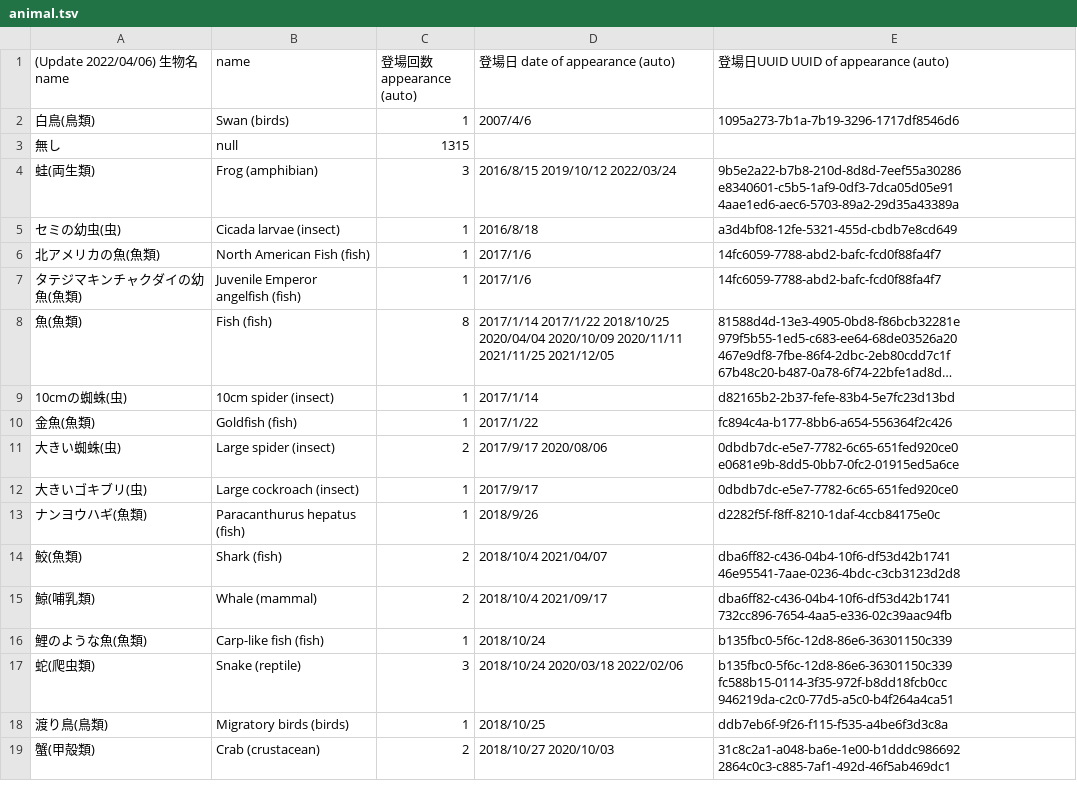
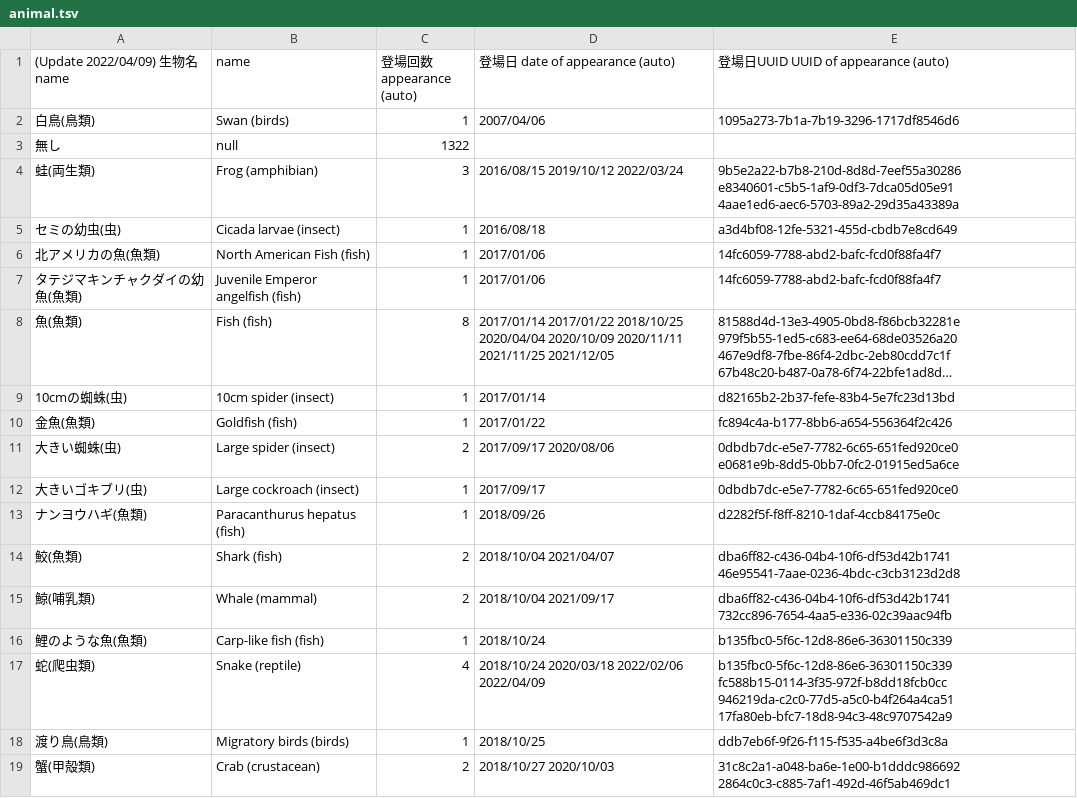
Before and after one commit to AsPJT/dream-dataset-harper, a TSV file: data/animal.tsv, drawn as a sheet; only a part is shown; long unchanged cells end in …; the diff names each change by its address in the sheet, - before the commit and + after, or states it on an @@ line.

Commit message:
Update animal.tsv

```diff
--- a/data/animal.tsv
+++ b/data/animal.tsv
-A1: (Update 2022/04/06) 生物名 name
+A1: (Update 2022/04/09) 生物名 name
-D2 (登場日 date of appearance (auto)): 2007/4/6
+D2 (登場日 date of appearance (auto)): 2007/04/06
-C3 (登場回数 appearance (auto)): 1315
+C3 (登場回数 appearance (auto)): 1322
-D4 (登場日 date of appearance (auto)): 2016/8/15 2019/10/12 2022/03/24
+D4 (登場日 date of appearance (auto)): 2016/08/15 2019/10/12 2022/03/24
-D5 (登場日 date of appearance (auto)): 2016/8/18
+D5 (登場日 date of appearance (auto)): 2016/08/18
-D6:D7 (登場日 date of appearance (auto)): 2017/1/6
+D6:D7 (登場日 date of appearance (auto)): 2017/01/06
-D8 (登場日 date of appearance (auto)): 2017/1/14 2017/1/22 2018/10/25 2020/04/04…
+D8 (登場日 date of appearance (auto)): 2017/01/14 2017/01/22 2018/10/25 2020/04/04…
-D9 (登場日 date of appearance (auto)): 2017/1/14
+D9 (登場日 date of appearance (auto)): 2017/01/14
-D10 (登場日 date of appearance (auto)): 2017/1/22
+D10 (登場日 date of appearance (auto)): 2017/01/22
-D11 (登場日 date of appearance (auto)): 2017/9/17 2020/08/06
+D11 (登場日 date of appearance (auto)): 2017/09/17 2020/08/06
-D12 (登場日 date of appearance (auto)): 2017/9/17
+D12 (登場日 date of appearance (auto)): 2017/09/17
-D13 (登場日 date of appearance (auto)): 2018/9/26
+D13 (登場日 date of appearance (auto)): 2018/09/26
-D14 (登場日 date of appearance (auto)): 2018/10/4 2021/04/07
+D14 (登場日 date of appearance (auto)): 2018/10/04 2021/04/07
-D15 (登場日 date of appearance (auto)): 2018/10/4 2021/09/17
+D15 (登場日 date of appearance (auto)): 2018/10/04 2021/09/17
-C17 (登場回数 appearance (auto)): 3
+C17 (登場回数 appearance (auto)): 4
-D17 (登場日 date of appearance (auto)): 2018/10/24 2020/03/18 2022/02/06
+D17 (登場日 date of appearance (auto)): 2018/10/24 2020/03/18 2022/02/06 2022/04/09
-E17: …fc588b15-0114-3f35-972f-b8dd18fcb0cc 946219da-c2c0-77d5-a5c0-b4f264a4ca51
+E17: …fc588b15-0114-3f35-972f-b8dd18fcb0cc 946219da-c2c0-77d5-a5c0-b4f264a4ca51 17fa80eb-bfc7-18d8-94c3-48c9707542a9
```
